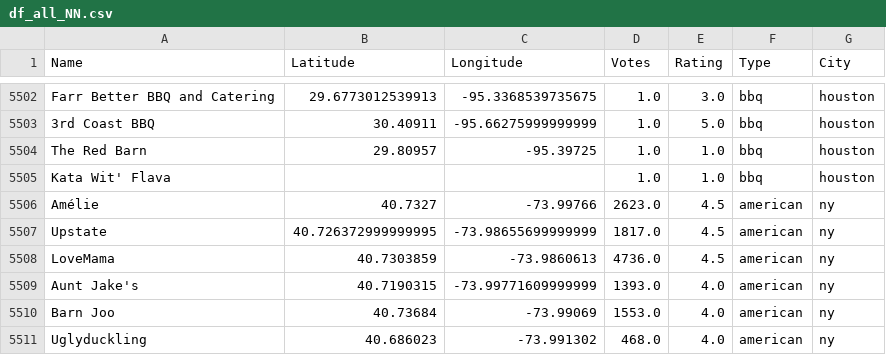
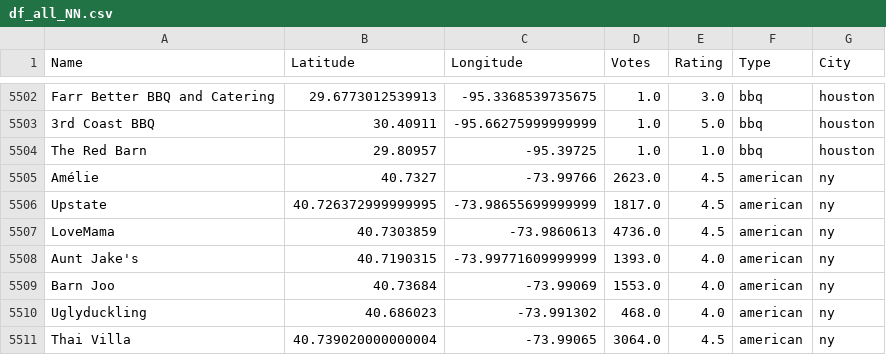
Before and after one commit to mtagruda/FlaskFoodies, a CSV file: static/data/df_all_NN.csv, drawn as a sheet; only a part is shown, gaps mark what is left out; the shorter side is filled out with more unchanged rows; the diff names each change by its address in the sheet, - before the commit and + after, or states it on an @@ line.

```diff
--- a/static/data/df_all_NN.csv
+++ b/static/data/df_all_NN.csv
-row 5505: Kata Wit' Flava |  |  | 1.0 | 1.0 | bbq | houston
```
Also changed, not shown: 25 other files.
